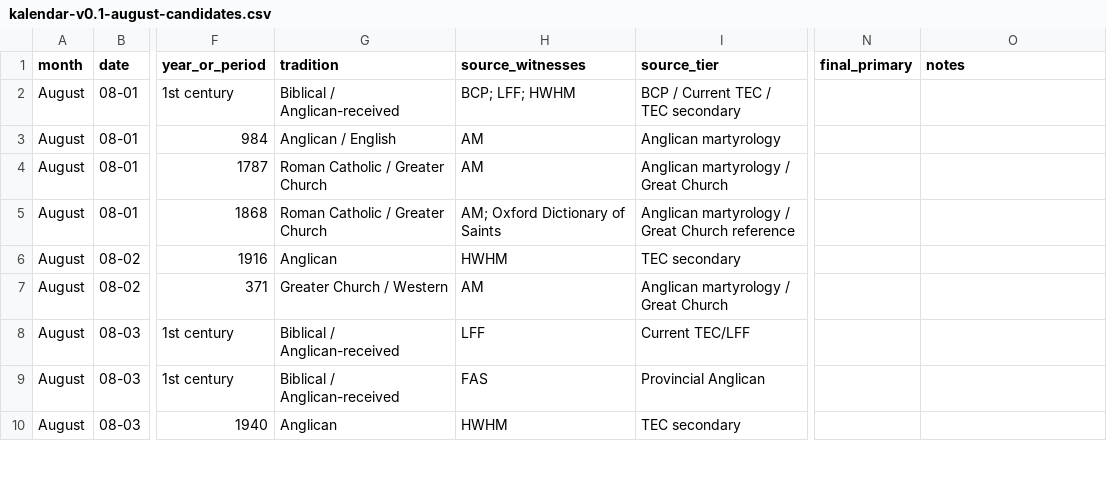
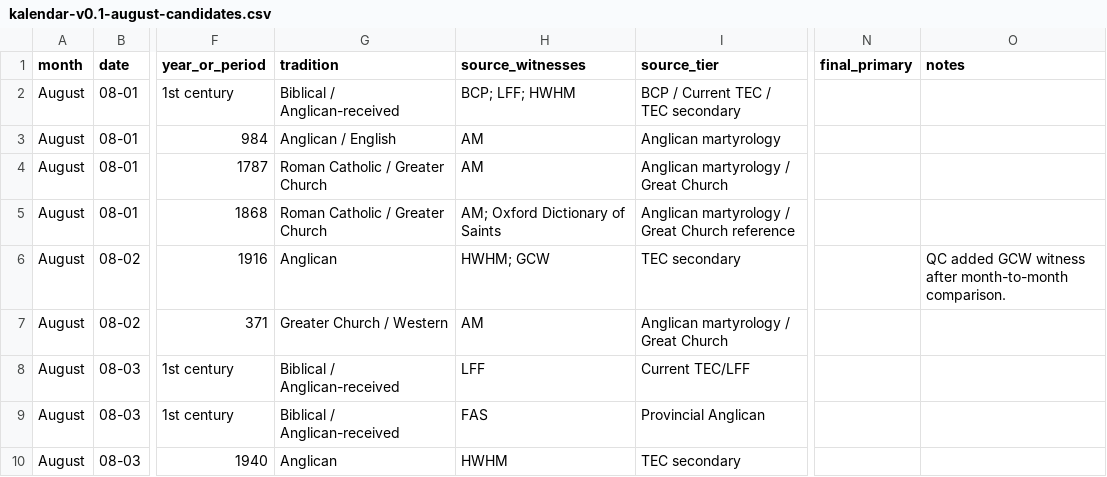
Before and after one commit to JWJeffery/PrayerAppNew, a CSV file: data/kalendar/august/kalendar-v0.1-august-candidates.csv, drawn as a sheet; only a part is shown, gaps mark what is left out; the diff covers the shown part only; the diff names each change by its address in the sheet, - before the commit and + after, or states it on an @@ line.

Commit message:
QC August Kalendar candidate matrix

```diff
--- a/data/kalendar/august/kalendar-v0.1-august-candidates.csv
+++ b/data/kalendar/august/kalendar-v0.1-august-candidates.csv
-H6 (source_witnesses): HWHM
+H6 (source_witnesses): HWHM; GCW
-O6 (notes): (empty)
+O6 (notes): QC added GCW witness after month-to-month comparison.
```
Also changed, not shown: 7 edited cells elsewhere in this file.
